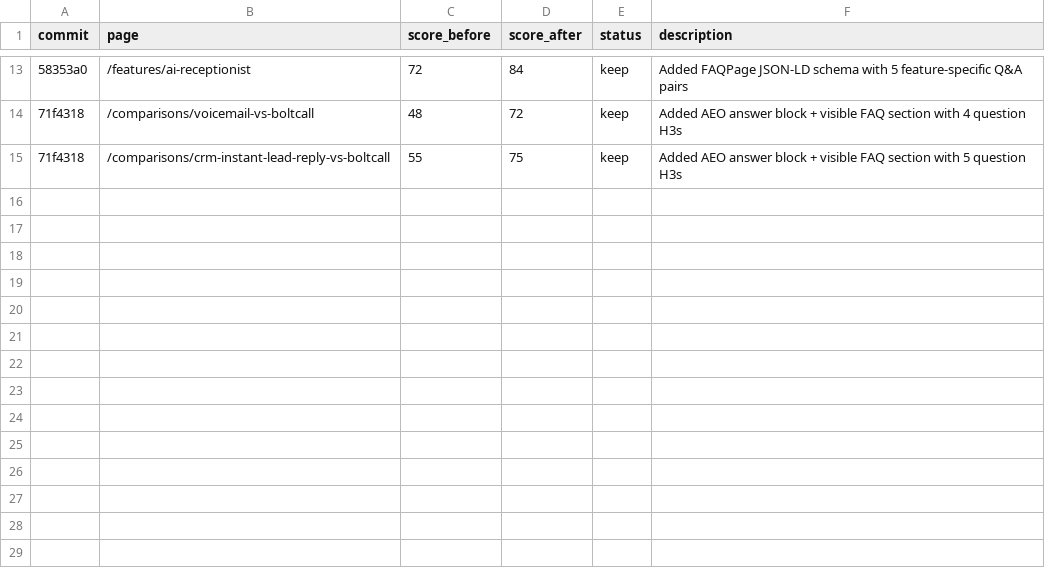
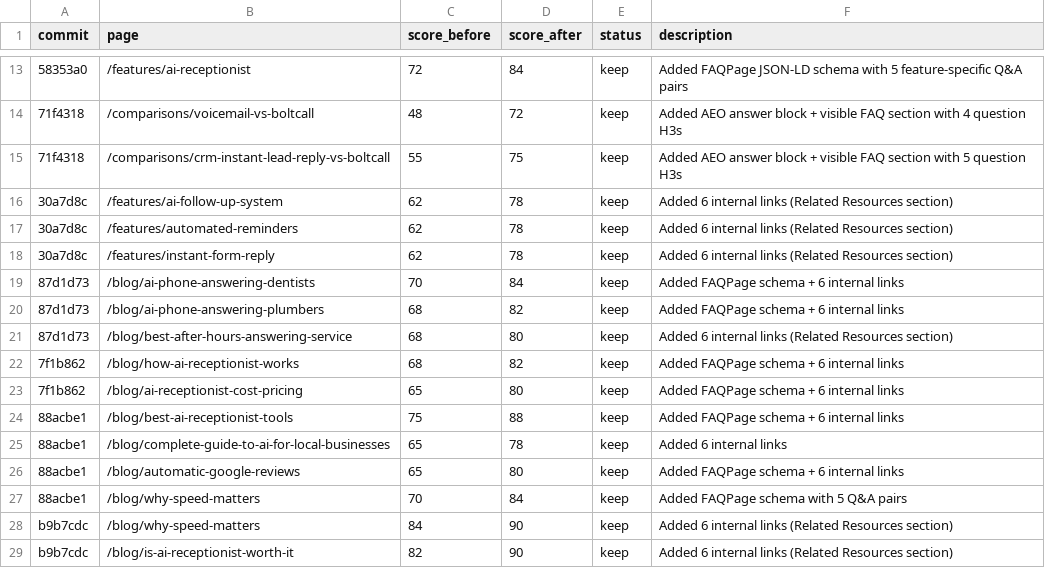
Before and after one commit to Boltcall/Boltcall, a TSV file: seo-autoresearch/results.tsv, drawn as a sheet; only a part is shown, gaps mark what is left out; the diff names each change by its address in the sheet, - before the commit and + after, or states it on an @@ line.

```diff
--- a/seo-autoresearch/results.tsv
+++ b/seo-autoresearch/results.tsv
+row 16: 30a7d8c | /features/ai-follow-up-system | 62 | 78 | keep | Added 6 internal links (Related Resources section)
+row 17: 30a7d8c | /features/automated-reminders | 62 | 78 | keep | Added 6 internal links (Related Resources section)
+row 18: 30a7d8c | /features/instant-form-reply | 62 | 78 | keep | Added 6 internal links (Related Resources section)
+row 19: 87d1d73 | /blog/ai-phone-answering-dentists | 70 | 84 | keep | Added FAQPage schema + 6 internal links
+row 20: 87d1d73 | /blog/ai-phone-answering-plumbers | 68 | 82 | keep | Added FAQPage schema + 6 internal links
+row 21: 87d1d73 | /blog/best-after-hours-answering-service | 68 | 80 | keep | Added 6 internal links (Related Resources section)
+row 22: 7f1b862 | /blog/how-ai-receptionist-works | 68 | 82 | keep | Added FAQPage schema + 6 internal links
+row 23: 7f1b862 | /blog/ai-receptionist-cost-pricing | 65 | 80 | keep | Added FAQPage schema + 6 internal links
+row 24: 88acbe1 | /blog/best-ai-receptionist-tools | 75 | 88 | keep | Added FAQPage schema + 6 internal links
+row 25: 88acbe1 | /blog/complete-guide-to-ai-for-local-businesses | 65 | 78 | keep | Added 6 internal links
+row 26: 88acbe1 | /blog/automatic-google-reviews | 65 | 80 | keep | Added FAQPage schema + 6 internal links
+row 27: 88acbe1 | /blog/why-speed-matters | 70 | 84 | keep | Added FAQPage schema with 5 Q&A pairs
+row 28: b9b7cdc | /blog/why-speed-matters | 84 | 90 | keep | Added 6 internal links (Related Resources section)
+row 29: b9b7cdc | /blog/is-ai-receptionist-worth-it | 82 | 90 | keep | Added 6 internal links (Related Resources section)
```
